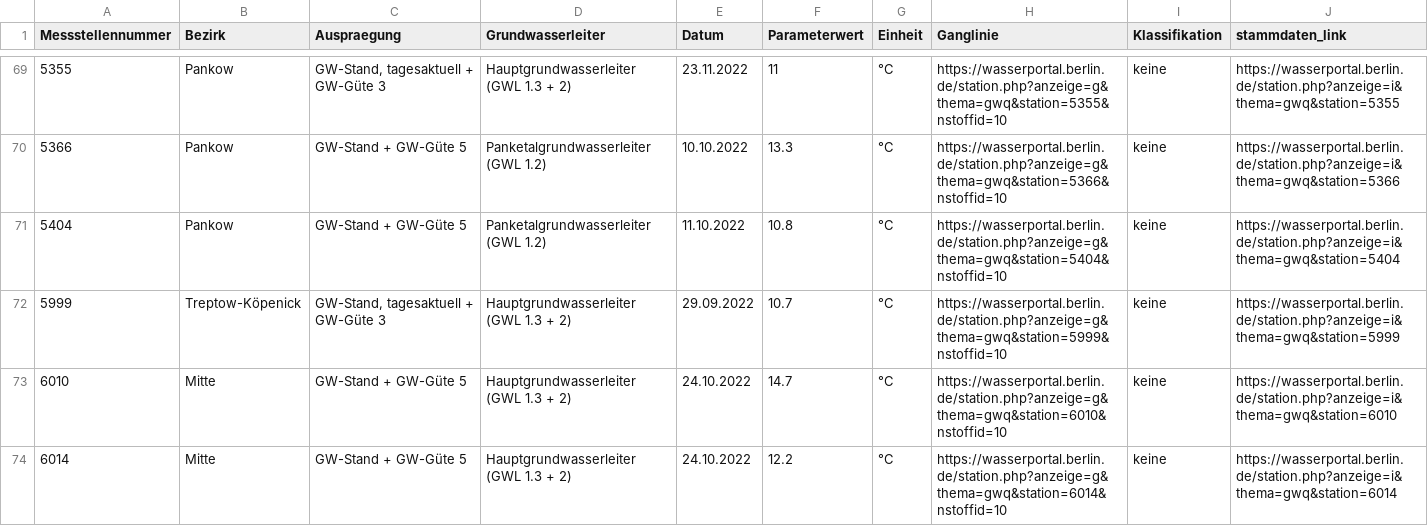
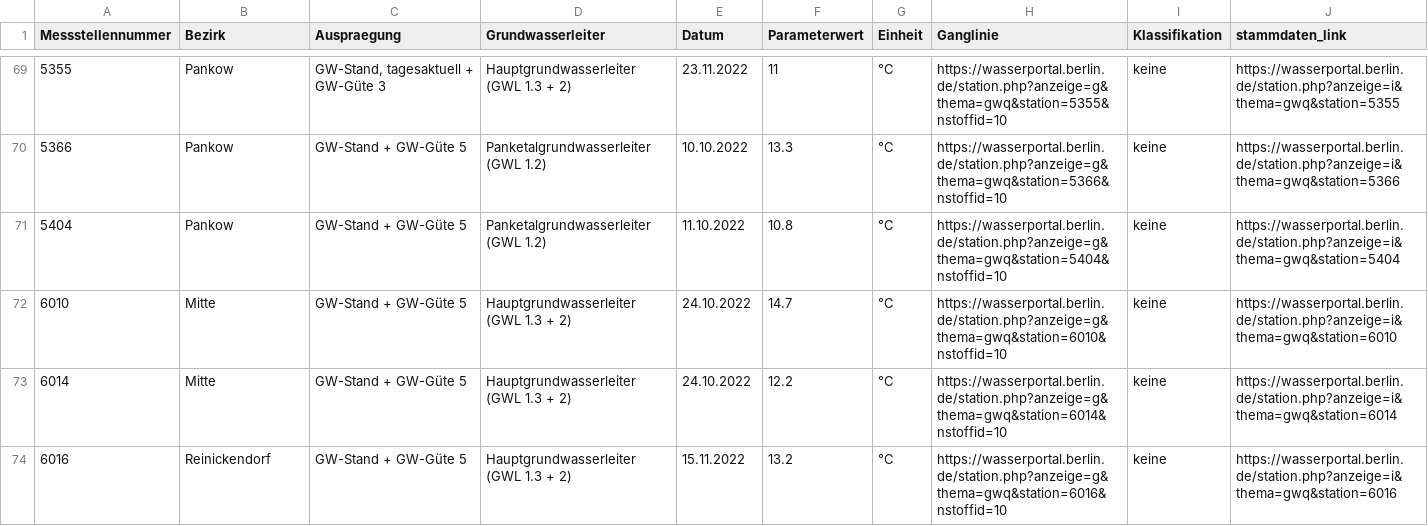
Before and after one commit to KWB-R/wasserportal, a CSV file: stations_groundwater_quality.csv, drawn as a sheet; only a part is shown, gaps mark what is left out; the shorter side is filled out with more unchanged rows; the diff names each change by its address in the sheet, - before the commit and + after, or states it on an @@ line.

```diff
--- a/stations_groundwater_quality.csv
+++ b/stations_groundwater_quality.csv
-row 72: 5999 | Treptow-Köpenick | GW-Stand, tagesaktuell + GW-Güte 3 | Hauptgrundwasserleiter (GWL 1.3 + 2) | 29.09.2022 | 10.7 | °C | https://wasserportal.berlin.de/station.php?anzeige=g&thema=gwq&station=5999&nstoffid=10 | keine | https://wasserportal.berlin.de/station.php?anzeige=i&thema=gwq&station=5999
```
Also changed, not shown: stations_groundwater_level.csv, stations_surface-water_flow.csv, 25 other files.
